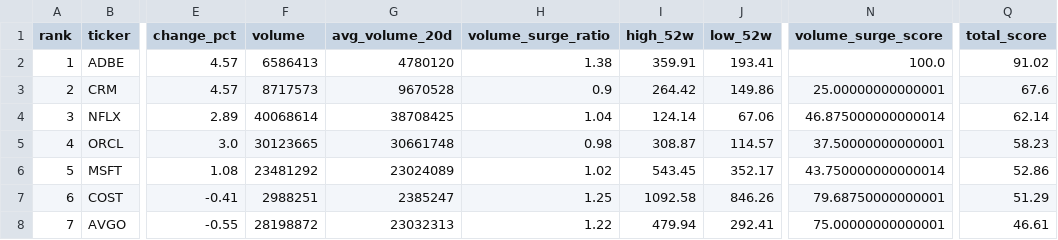
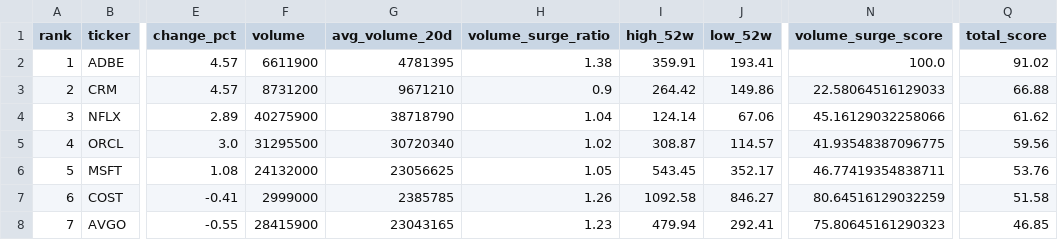
Before and after one commit to ynokinawa19-lgtm/stock-ranking-app, a CSV file: data/ranking_us.csv, drawn as a sheet; only a part is shown, gaps mark what is left out; the diff covers the shown part only; the diff names each change by its address in the sheet, - before the commit and + after, or states it on an @@ line.

```diff
--- a/data/ranking_us.csv
+++ b/data/ranking_us.csv
-F2 (volume): 6586413
+F2 (volume): 6611900
-G2 (avg_volume_20d): 4780120
+G2 (avg_volume_20d): 4781395
-F3 (volume): 8717573
+F3 (volume): 8731200
-G3 (avg_volume_20d): 9670528
+G3 (avg_volume_20d): 9671210
-N3 (volume_surge_score): 25.00000000000001
+N3 (volume_surge_score): 22.58064516129033
-Q3 (total_score): 67.6
+Q3 (total_score): 66.88
-F4 (volume): 40068614
+F4 (volume): 40275900
-G4 (avg_volume_20d): 38708425
+G4 (avg_volume_20d): 38718790
-N4 (volume_surge_score): 46.875000000000014
+N4 (volume_surge_score): 45.16129032258066
-Q4 (total_score): 62.14
+Q4 (total_score): 61.62
-F5 (volume): 30123665
+F5 (volume): 31295500
-G5 (avg_volume_20d): 30661748
+G5 (avg_volume_20d): 30720340
-H5 (volume_surge_ratio): 0.98
+H5 (volume_surge_ratio): 1.02
-N5 (volume_surge_score): 37.50000000000001
+N5 (volume_surge_score): 41.93548387096775
-Q5 (total_score): 58.23
+Q5 (total_score): 59.56
-F6 (volume): 23481292
+F6 (volume): 24132000
-G6 (avg_volume_20d): 23024089
+G6 (avg_volume_20d): 23056625
-H6 (volume_surge_ratio): 1.02
+H6 (volume_surge_ratio): 1.05
-N6 (volume_surge_score): 43.750000000000014
+N6 (volume_surge_score): 46.77419354838711
-Q6 (total_score): 52.86
+Q6 (total_score): 53.76
-F7 (volume): 2988251
+F7 (volume): 2999000
-G7 (avg_volume_20d): 2385247
+G7 (avg_volume_20d): 2385785
-H7 (volume_surge_ratio): 1.25
+H7 (volume_surge_ratio): 1.26
-J7 (low_52w): 846.26
+J7 (low_52w): 846.27
-N7 (volume_surge_score): 79.68750000000001
+N7 (volume_surge_score): 80.64516129032259
-Q7 (total_score): 51.29
+Q7 (total_score): 51.58
-F8 (volume): 28198872
+F8 (volume): 28415900
-G8 (avg_volume_20d): 23032313
+G8 (avg_volume_20d): 23043165
-H8 (volume_surge_ratio): 1.22
+H8 (volume_surge_ratio): 1.23
-N8 (volume_surge_score): 75.00000000000001
+N8 (volume_surge_score): 75.80645161290323
-Q8 (total_score): 46.61
+Q8 (total_score): 46.85
```
Also changed, not shown: 53 edited cells elsewhere in this file, data/ranking_jp.csv, 1 other file.
